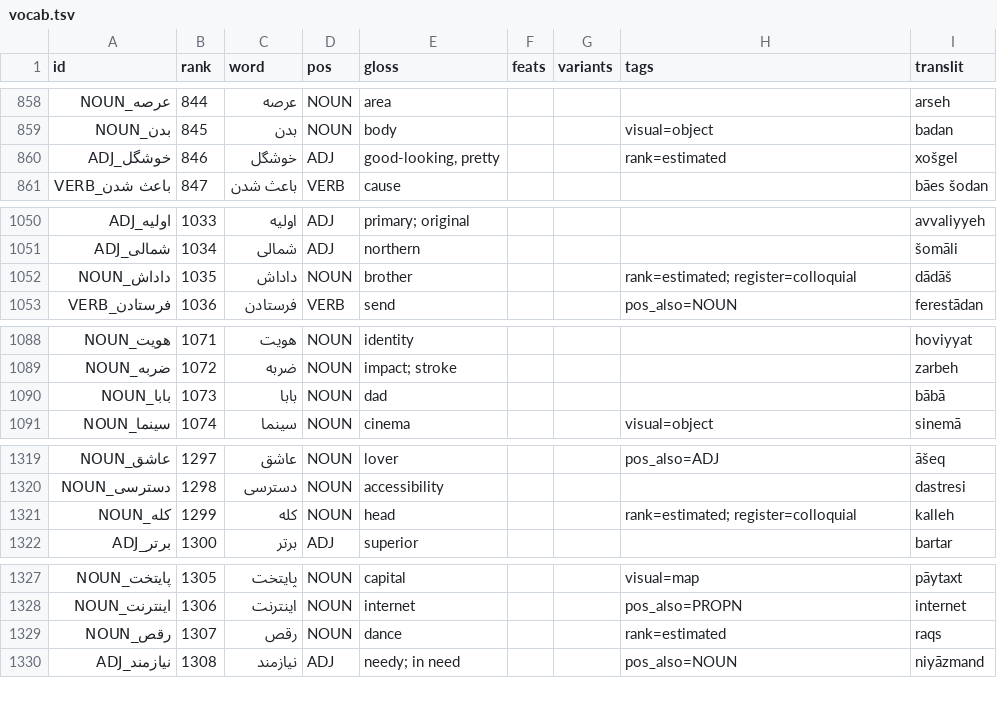
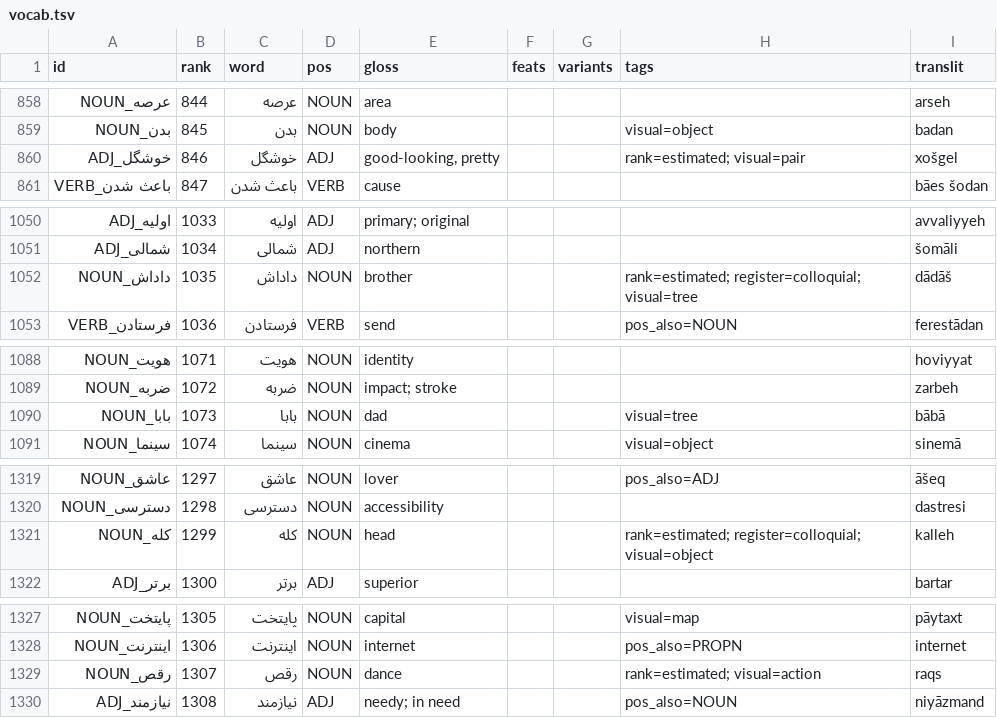
Before and after one commit to chillipalmer/language-leveller, a TSV file: languages/fa/vocab.tsv, drawn as a sheet; only a part is shown, gaps mark what is left out; the diff covers the shown part only.

```diff
--- a/languages/fa/vocab.tsv
+++ b/languages/fa/vocab.tsv
@@ -859,3 +859,3 @@ id	rank	word	pos	gloss	feats	variants	tags	translit
 بدن_NOUN	845	بدن	NOUN	body			visual=object	badan
-خوشگل_ADJ	846	خوشگل	ADJ	good-looking, pretty			rank=estimated	xošgel
+خوشگل_ADJ	846	خوشگل	ADJ	good-looking, pretty			rank=estimated; visual=pair	xošgel
 باعث شدن_VERB	847	باعث شدن	VERB	cause				bāes šodan
@@ -1051,3 +1051,3 @@ id	rank	word	pos	gloss	feats	variants	tags	translit
 شمالی_ADJ	1034	شمالی	ADJ	northern				šomāli
-داداش_NOUN	1035	داداش	NOUN	brother			rank=estimated; register=colloquial	dādāš
+داداش_NOUN	1035	داداش	NOUN	brother			rank=estimated; register=colloquial; visual=tree	dādāš
 فرستادن_VERB	1036	فرستادن	VERB	send			pos_also=NOUN	ferestādan
@@ -1089,3 +1089,3 @@ id	rank	word	pos	gloss	feats	variants	tags	translit
 ضربه_NOUN	1072	ضربه	NOUN	impact; stroke				zarbeh
-بابا_NOUN	1073	بابا	NOUN	dad				bābā
+بابا_NOUN	1073	بابا	NOUN	dad			visual=tree	bābā
 سینما_NOUN	1074	سینما	NOUN	cinema			visual=object	sinemā
@@ -1320,3 +1320,3 @@ id	rank	word	pos	gloss	feats	variants	tags	translit
 دسترسی_NOUN	1298	دسترسی	NOUN	accessibility				dastresi
-کله_NOUN	1299	کله	NOUN	head			rank=estimated; register=colloquial	kalleh
+کله_NOUN	1299	کله	NOUN	head			rank=estimated; register=colloquial; visual=object	kalleh
 برتر_ADJ	1300	برتر	ADJ	superior				bartar
@@ -1328,3 +1328,3 @@ id	rank	word	pos	gloss	feats	variants	tags	translit
 اینترنت_NOUN	1306	اینترنت	NOUN	internet			pos_also=PROPN	internet
-رقص_NOUN	1307	رقص	NOUN	dance			rank=estimated	raqs
+رقص_NOUN	1307	رقص	NOUN	dance			rank=estimated; visual=action	raqs
 نیازمند_ADJ	1308	نیازمند	ADJ	needy; in need			pos_also=NOUN	niyāzmand
```
Also changed, not shown: 33 edited cells elsewhere in this file.
